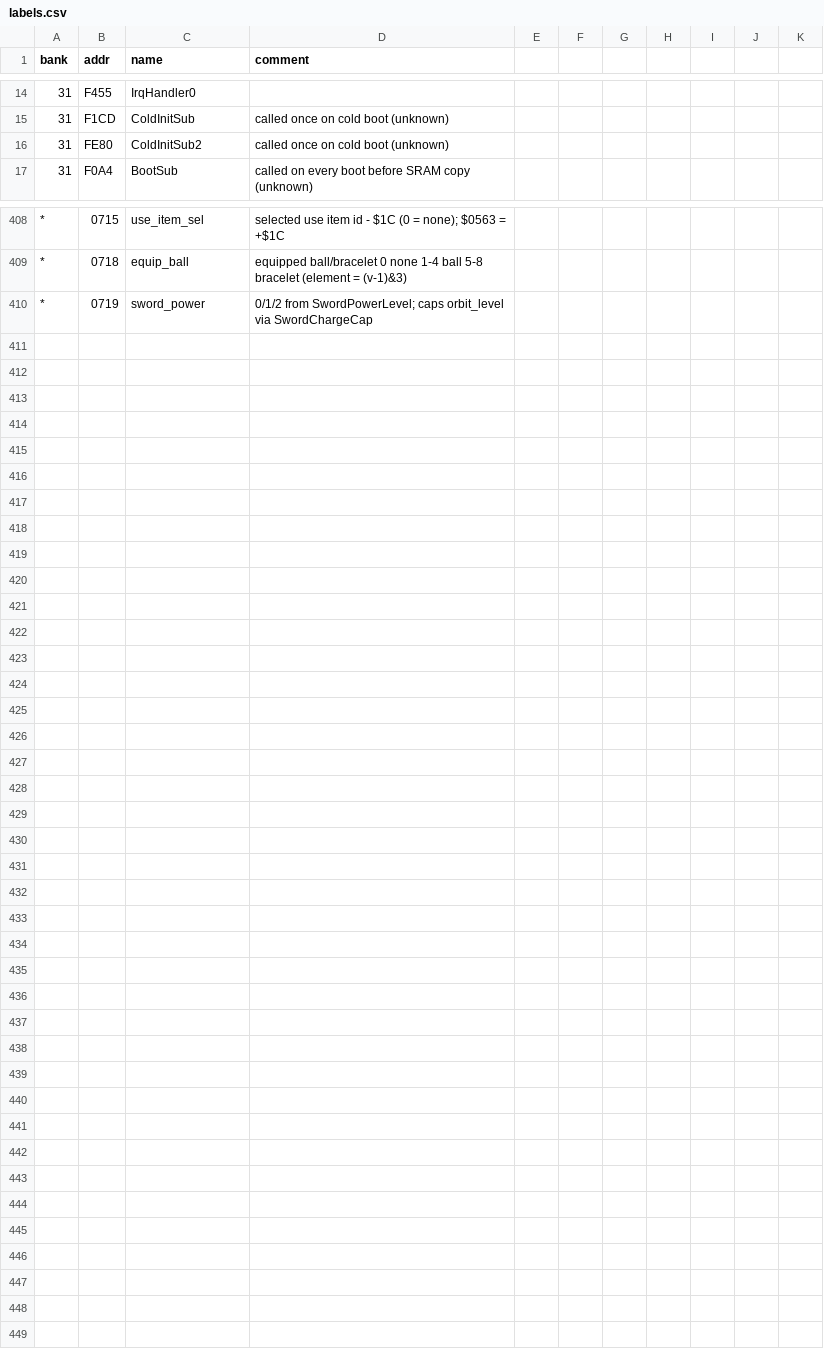
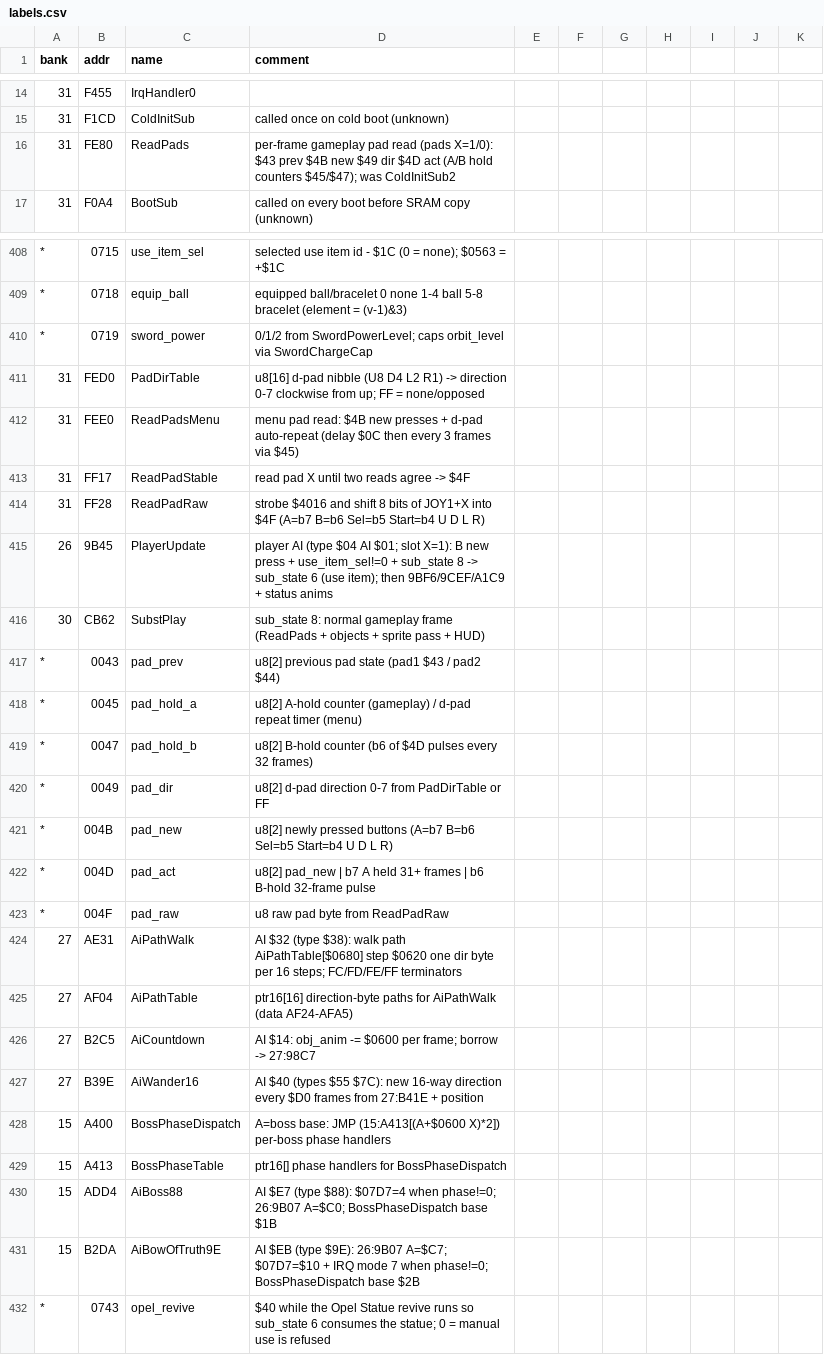
Before and after one commit to sleepy9090/CRYSTAL-AI-LIS, a CSV file: labels.csv, drawn as a sheet; only a part is shown, gaps mark what is left out.

```diff
--- a/labels.csv
+++ b/labels.csv
@@ -15,3 +15,3 @@ bank,addr,name,comment
 31,F1CD,ColdInitSub,called once on cold boot (unknown)
-31,FE80,ColdInitSub2,called once on cold boot (unknown)
+31,FE80,ReadPads,per-frame gameplay pad read (pads X=1/0): $43 prev $4B new $49 dir $4D act (A/B hold counters $45/$47); was ColdInitSub2
 31,F0A4,BootSub,called on every boot before SRAM copy (unknown)
@@ -410 +410,23 @@ bank,addr,name,comment
 *,0719,sword_power,0/1/2 from SwordPowerLevel; caps orbit_level via SwordChargeCap
+31,FED0,PadDirTable,u8[16] d-pad nibble (U8 D4 L2 R1) -> direction 0-7 clockwise from up; FF = none/opposed
+31,FEE0,ReadPadsMenu,menu pad read: $4B new presses + d-pad auto-repeat (delay $0C then every 3 frames via $45)
+31,FF17,ReadPadStable,read pad X until two reads agree -> $4F
+31,FF28,ReadPadRaw,strobe $4016 and shift 8 bits of JOY1+X into $4F (A=b7 B=b6 Sel=b5 Start=b4 U D L R)
+26,9B45,PlayerUpdate,player AI (type $04 AI $01; slot X=1): B new press + use_item_sel!=0 + sub_state 8 -> sub_state 6 (use item); then 9BF6/9CEF/A1C9 + status anims
+30,CB62,SubstPlay,sub_state 8: normal gameplay frame (ReadPads + objects + sprite pass + HUD)
+*,0043,pad_prev,u8[2] previous pad state (pad1 $43 / pad2 $44)
+*,0045,pad_hold_a,u8[2] A-hold counter (gameplay) / d-pad repeat timer (menu)
+*,0047,pad_hold_b,u8[2] B-hold counter (b6 of $4D pulses every 32 frames)
+*,0049,pad_dir,u8[2] d-pad direction 0-7 from PadDirTable or FF
+*,004B,pad_new,u8[2] newly pressed buttons (A=b7 B=b6 Sel=b5 Start=b4 U D L R)
+*,004D,pad_act,u8[2] pad_new | b7 A held 31+ frames | b6 B-hold 32-frame pulse
+*,004F,pad_raw,u8 raw pad byte from ReadPadRaw
+27,AE31,AiPathWalk,AI $32 (type $38): walk path AiPathTable[$0680] step $0620 one dir byte per 16 steps; FC/FD/FE/FF terminators
+27,AF04,AiPathTable,ptr16[16] direction-byte paths for AiPathWalk (data AF24-AFA5)
+27,B2C5,AiCountdown,AI $14: obj_anim -= $0600 per frame; borrow -> 27:98C7
+27,B39E,AiWander16,AI $40 (types $55 $7C): new 16-way direction every $D0 frames from 27:B41E + position
+15,A400,BossPhaseDispatch,A=boss base: JMP (15:A413[(A+$0600 X)*2]) per-boss phase handlers
+15,A413,BossPhaseTable,ptr16[] phase handlers for BossPhaseDispatch
+15,ADD4,AiBoss88,AI $E7 (type $88): $07D7=4 when phase!=0; 26:9B07 A=$C0; BossPhaseDispatch base $1B
+15,B2DA,AiBowOfTruth9E,AI $EB (type $9E): 26:9B07 A=$C7; $07D7=$10 + IRQ mode 7 when phase!=0; BossPhaseDispatch base $2B
+*,0743,opel_revive,$40 while the Opel Statue revive runs so sub_state 6 consumes the statue; 0 = manual use is refused
```
Also changed, not shown: 1 other file.
